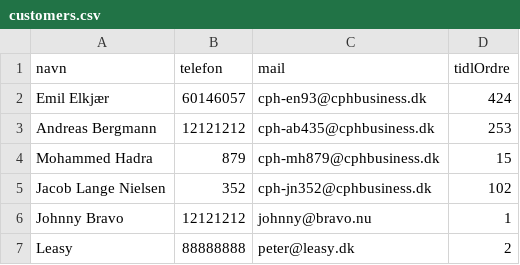
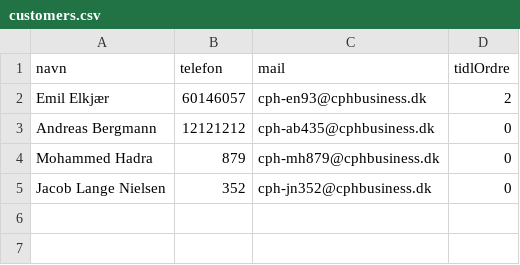
Before and after one commit to eelkjaer/ProjectMario, a CSV file: Data/customers.csv, drawn as a sheet.

```diff
--- a/Data/customers.csv
+++ b/Data/customers.csv
@@ -1,7 +1,5 @@
 navn;telefon;mail;tidlOrdre
-Emil Elkjær;60146057;cph-en93@cphbusiness.dk;424
-Andreas Bergmann;12121212;cph-ab435@cphbusiness.dk;253
-Mohammed Hadra;879;cph-mh879@cphbusiness.dk;15
-Jacob Lange Nielsen;352;cph-jn352@cphbusiness.dk;102
-Johnny Bravo;12121212;johnny@bravo.nu;1
-Leasy;88888888;peter@leasy.dk;2
+Emil Elkjær;60146057;cph-en93@cphbusiness.dk;2
+Andreas Bergmann;12121212;cph-ab435@cphbusiness.dk;0
+Mohammed Hadra;879;cph-mh879@cphbusiness.dk;0
+Jacob Lange Nielsen;352;cph-jn352@cphbusiness.dk;0
```
Also changed, not shown: 11 other files.
